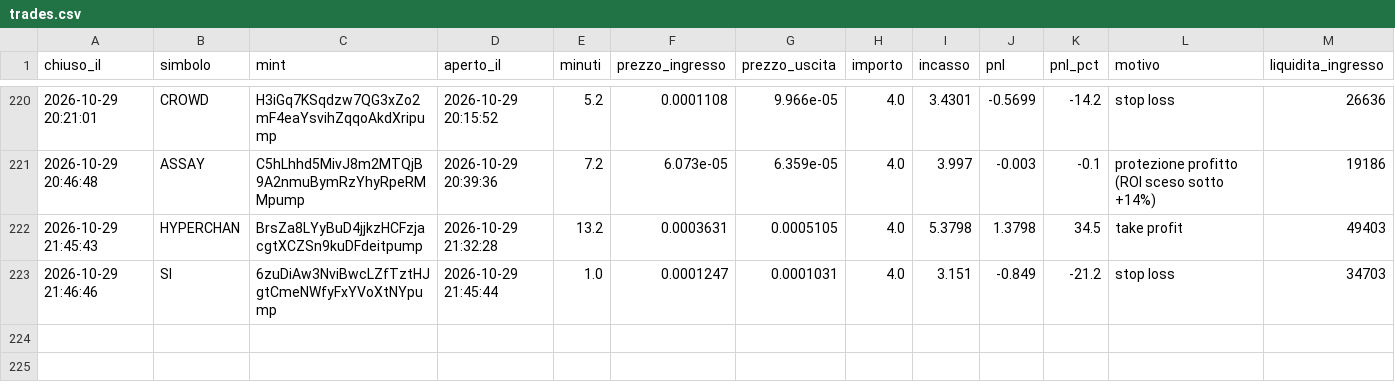
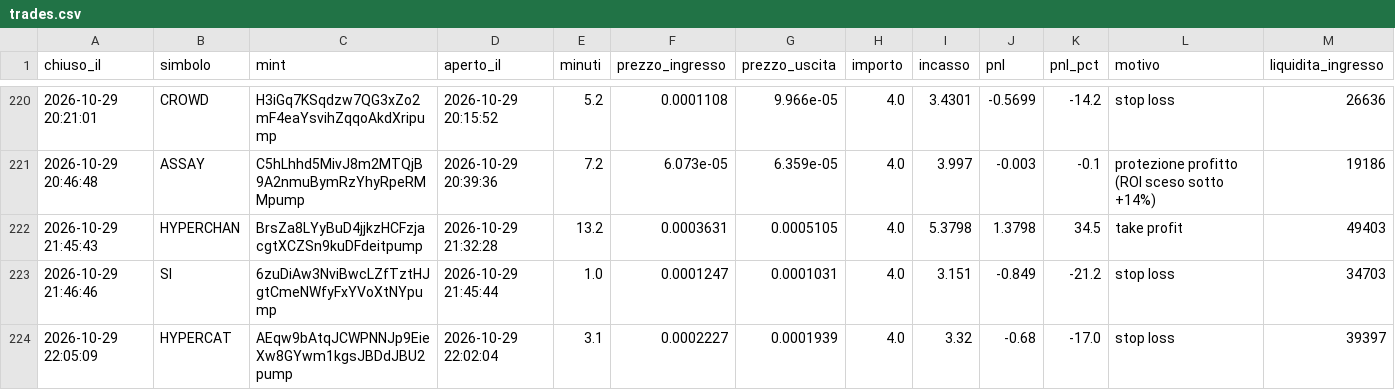
Before and after one commit to rniko1508-ui/Paper-bot, a CSV file: trades.csv, drawn as a sheet; only a part is shown, gaps mark what is left out; the diff names each change by its address in the sheet, - before the commit and + after, or states it on an @@ line.

```diff
--- a/trades.csv
+++ b/trades.csv
+row 224: 2026-10-29 22:05:09 | HYPERCAT | AEqw9bAtqJCWPNNJp9EieXw8GYwm1kgsJBDdJBU2pump | 2026-10-29 22:02:04 | 3.1 | 0.0002227 | 0.0001939 | 4.0 | 3.32 | -0.68 | -17.0 | stop loss | 39397
```
Also changed, not shown: observations.csv, 2 other files.
